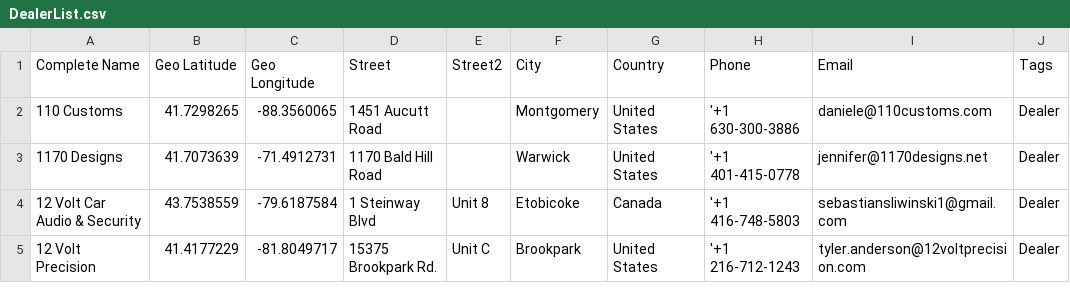
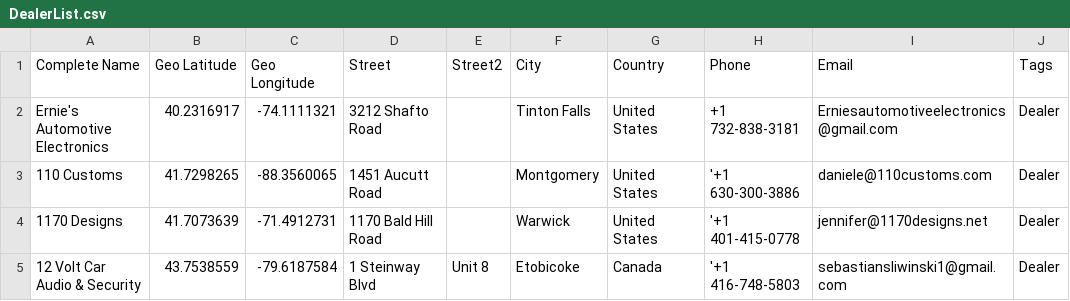
Before and after one commit to Mid-City-Engineering/Website_Helper_Code, a CSV file: DealerLocator/DealerList.csv, drawn as a sheet; only a part is shown; the shorter side is filled out with more unchanged rows.

Commit message:
Add Ernie's Automotive to DealerList

```diff
--- a/DealerLocator/DealerList.csv
+++ b/DealerLocator/DealerList.csv
@@ -1,2 +1,3 @@
 "Complete Name","Geo Latitude","Geo Longitude","Street","Street2","City","Country","Phone","Email","Tags"
+"Ernie's Automotive Electronics", "40.2316917", "-74.1111321", "3212 Shafto Road", "", "Tinton Falls", "United States", "+1 732-838-3181", "Erniesautomotiveelectronics@gmail.com", "Dealer"
 "110 Customs","41.7298265","-88.3560065","1451 Aucutt Road","","Montgomery","United States","'+1 630-300-3886","daniele@110customs.com","Dealer"
```
